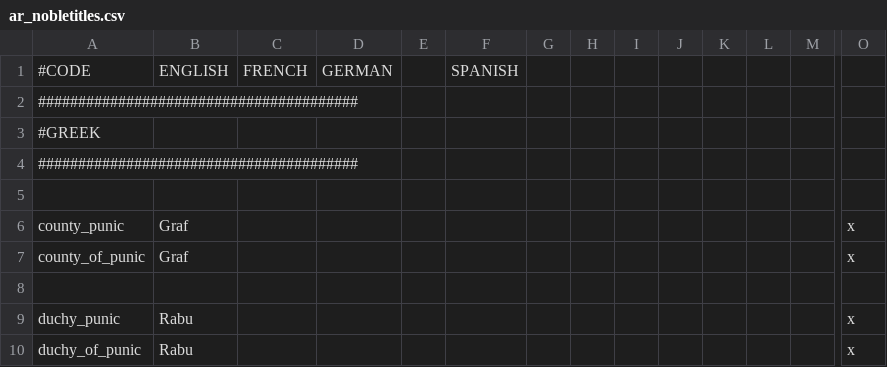
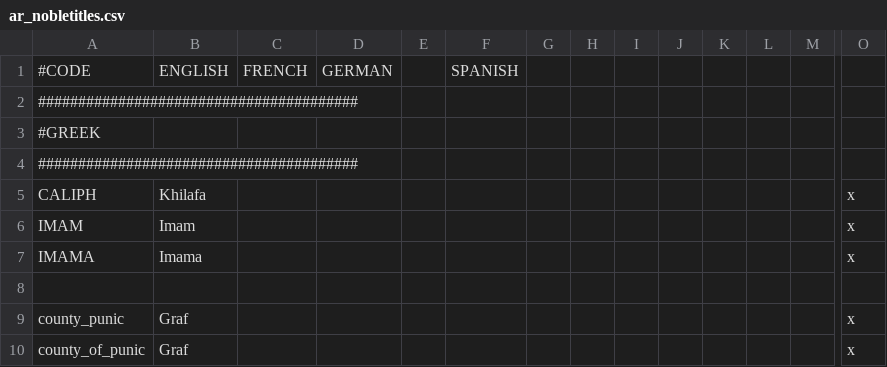
Before and after one commit to Archidemos/extradecisions, a CSV file: localisation/ar_nobletitles.csv, drawn as a sheet; only a part is shown, gaps mark what is left out; the shorter side is filled out with more unchanged rows; rows hold the shown columns only; the diff names each change by its address in the sheet, - before the commit and + after, or states it on an @@ line.

```diff
--- a/localisation/ar_nobletitles.csv
+++ b/localisation/ar_nobletitles.csv
+row 5: CALIPH | Khilafa |  |  |  |  |  |  |  |  |  |  |  | x
+row 6: IMAM | Imam |  |  |  |  |  |  |  |  |  |  |  | x
+row 7: IMAMA | Imama |  |  |  |  |  |  |  |  |  |  |  | x
```
Also changed, not shown: localisation/ar_decisions.csv, localisation/ar_modifiers.csv, 26 other files.
